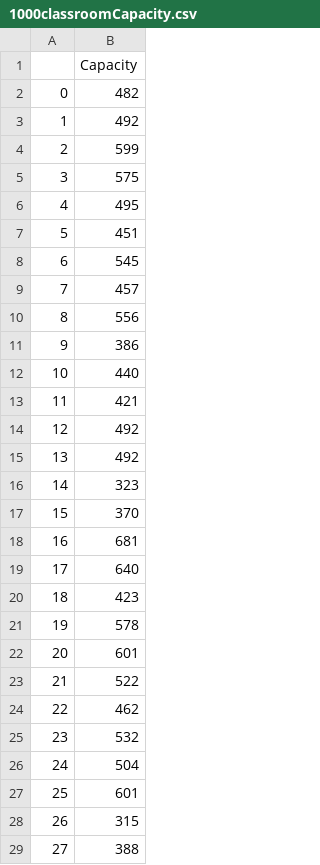
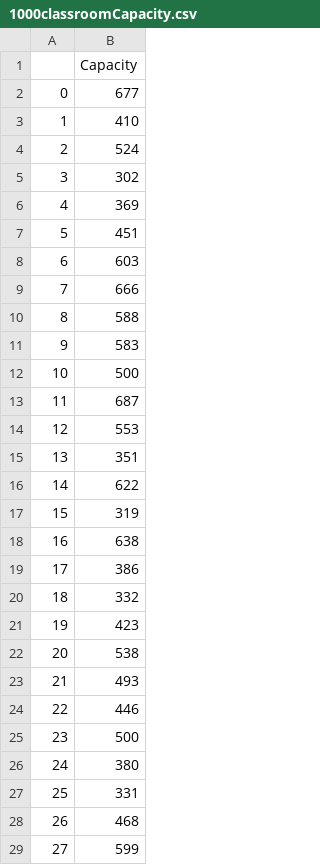
Before and after one commit to DevinWaz/OptProject, a CSV file: Data/1000/1000classroomCapacity.csv, drawn as a sheet; only a part is shown; the diff covers the shown part only.

```diff
--- a/Data/1000/1000classroomCapacity.csv
+++ b/Data/1000/1000classroomCapacity.csv
@@ -1,29 +1,29 @@
 ,Capacity
-0,482
-1,492
-2,599
-3,575
-4,495
+0,677
+1,410
+2,524
+3,302
+4,369
 5,451
-6,545
-7,457
-8,556
-9,386
-10,440
-11,421
-12,492
-13,492
-14,323
-15,370
-16,681
-17,640
-18,423
-19,578
-20,601
-21,522
-22,462
-23,532
-24,504
-25,601
-26,315
-27,388
+6,603
+7,666
+8,588
+9,583
+10,500
+11,687
+12,553
+13,351
+14,622
+15,319
+16,638
+17,386
+18,332
+19,423
+20,538
+21,493
+22,446
+23,500
+24,380
+25,331
+26,468
+27,599
```
Also changed, not shown: 71 edited cells elsewhere in this file, Data/1000/1000subjectClassrooms.csv, 2 other files.
